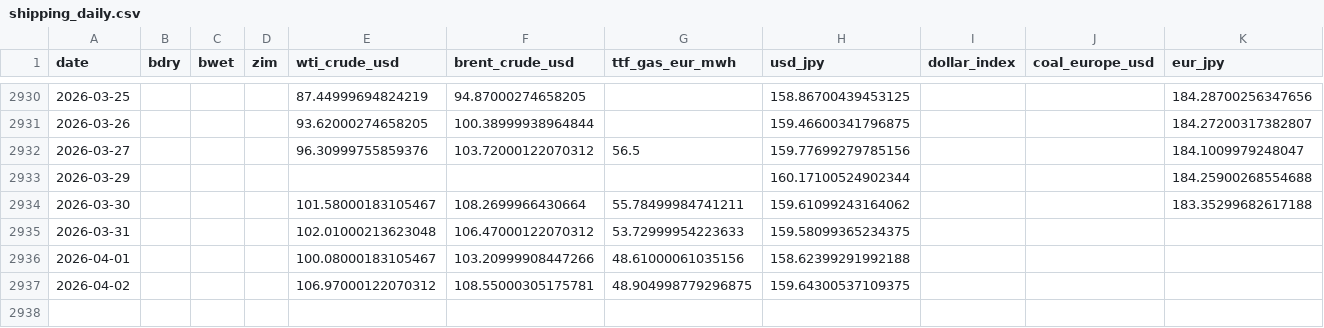
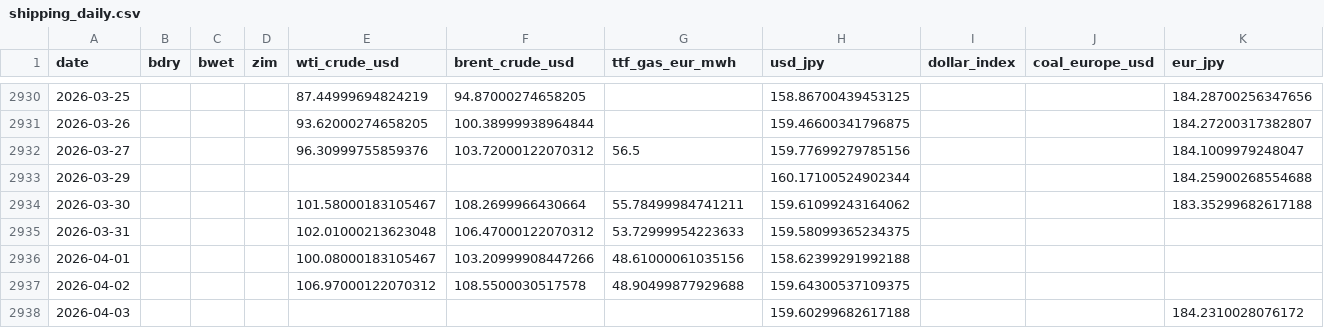
Before and after one commit to kichima-400/energy-metrics, a CSV file: data/shipping_daily.csv, drawn as a sheet; only a part is shown, gaps mark what is left out.

```diff
--- a/data/shipping_daily.csv
+++ b/data/shipping_daily.csv
@@ -2936,2 +2936,3 @@ date,bdry,bwet,zim,wti_crude_usd,brent_crude_usd,ttf_gas_eur_mwh,usd_jpy,dollar_
 2026-04-01,,,,100.08000183105467,103.20999908447266,48.61000061035156,158.62399291992188,,,
-2026-04-02,,,,106.97000122070312,108.55000305175781,48.904998779296875,159.64300537109375,,,
+2026-04-02,,,,106.97000122070312,108.5500030517578,48.90499877929688,159.64300537109375,,,
+2026-04-03,,,,,,,159.60299682617188,,,184.2310028076172
```
Also changed, not shown: 1 other file.
